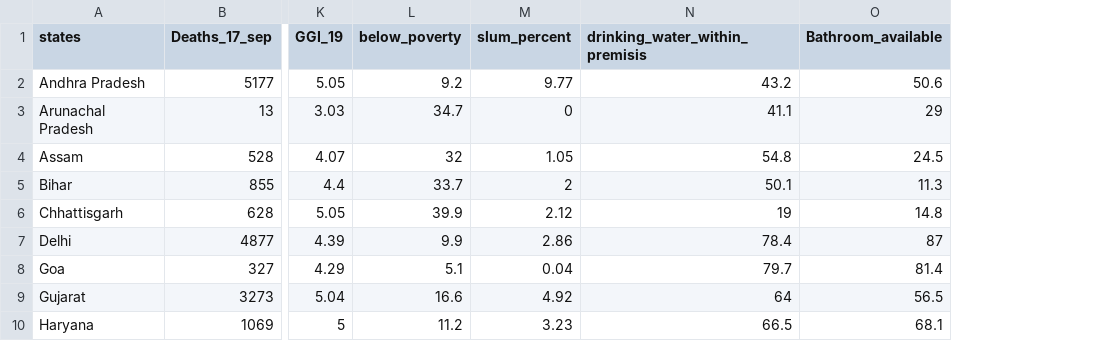
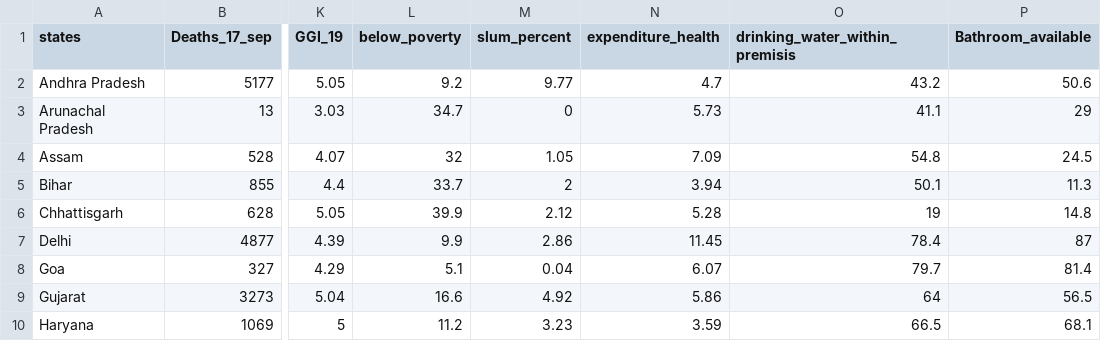
Before and after one commit to chattyfoot/Covid-indian-states, a CSV file: Covid-data.csv, drawn as a sheet; only a part is shown, gaps mark what is left out; the diff names each change by its address in the sheet, - before the commit and + after, or states it on an @@ line.

```diff
--- a/Covid-data.csv
+++ b/Covid-data.csv
+column N (expenditure_health), rows 2-10: 4.7 | 5.73 | 7.09 | 3.94 | 5.28 | 11.45 | 6.07 | 5.86 | 3.59
```
Also changed, not shown: sources.csv.
